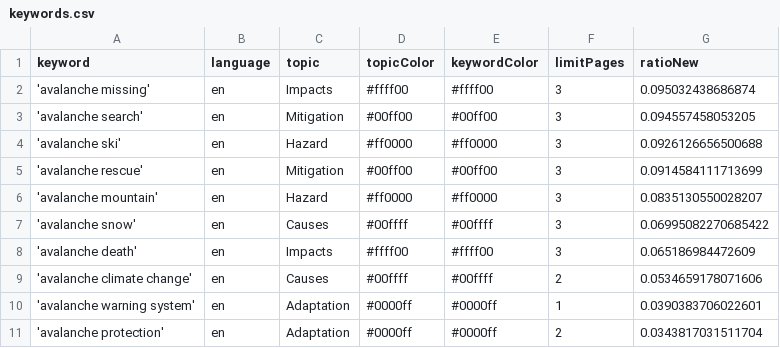
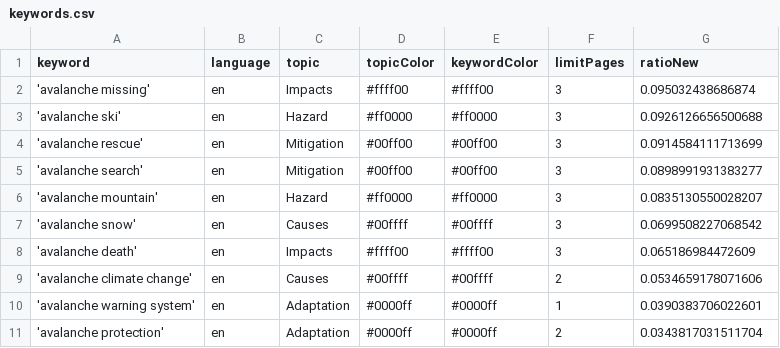
Before and after one commit to MarcoL95-news/avalancheIsComing, a CSV file: keywords.csv, drawn as a sheet.

```diff
--- a/keywords.csv
+++ b/keywords.csv
@@ -2,7 +2,7 @@ keyword,language,topic,topicColor,keywordColor,limitPages,ratioNew
 'avalanche missing',en,Impacts,#ffff00,#ffff00,3,0.095032438686874
-'avalanche search',en,Mitigation,#00ff00,#00ff00,3,0.094557458053205
 'avalanche ski',en,Hazard,#ff0000,#ff0000,3,0.0926126656500688
 'avalanche rescue',en,Mitigation,#00ff00,#00ff00,3,0.0914584111713699
+'avalanche search',en,Mitigation,#00ff00,#00ff00,3,0.0898991931383277
 'avalanche mountain',en,Hazard,#ff0000,#ff0000,3,0.0835130550028207
-'avalanche snow',en,Causes,#00ffff,#00ffff,3,0.06995082270685422
+'avalanche snow',en,Causes,#00ffff,#00ffff,3,0.0699508227068542
 'avalanche death',en,Impacts,#ffff00,#ffff00,3,0.065186984472609
```
Also changed, not shown: csv/news_2026_03.csv.
